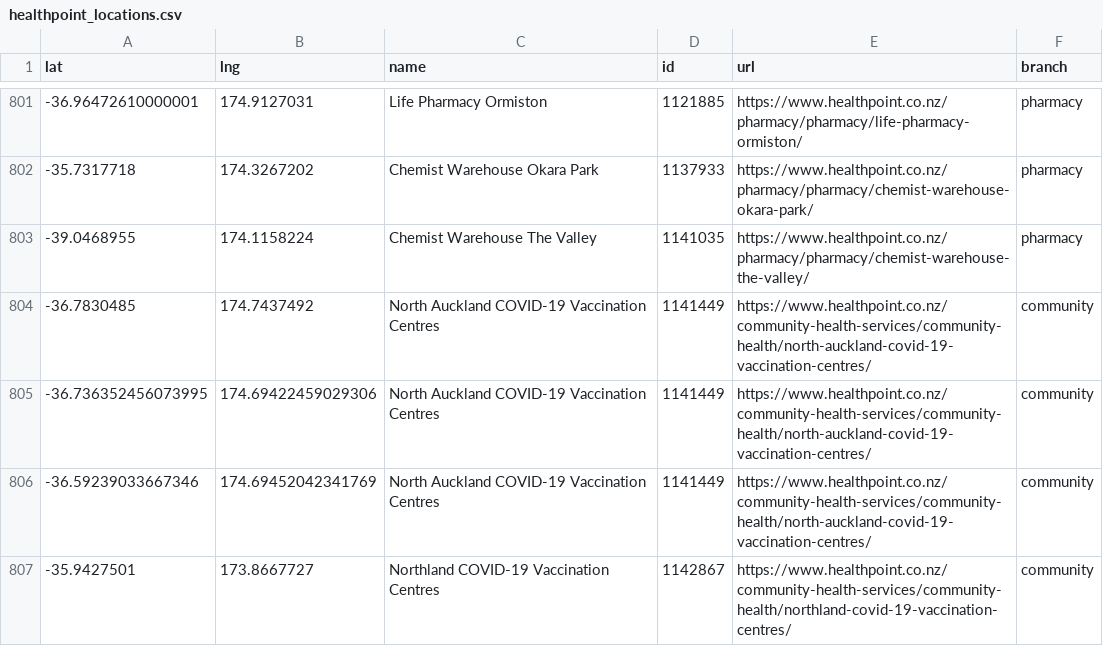
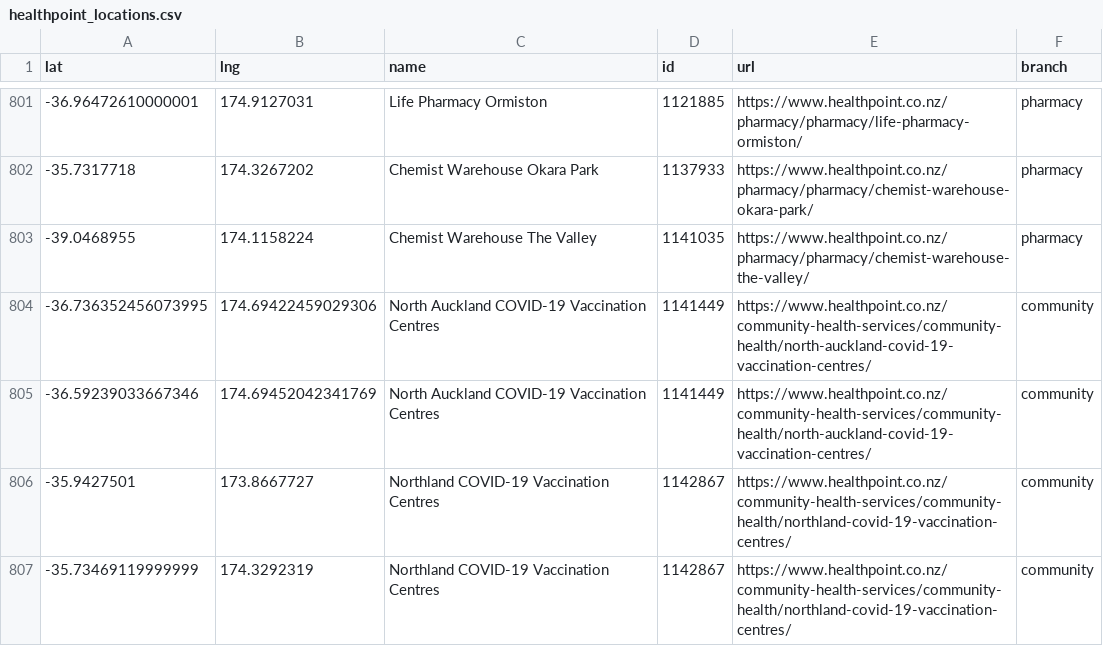
Before and after one commit to UoA-eResearch/nz-covid19-data-auto, a CSV file: vaccinations/healthpoint_locations.csv, drawn as a sheet; only a part is shown, gaps mark what is left out; the shorter side is filled out with more unchanged rows; the diff names each change by its address in the sheet, - before the commit and + after, or states it on an @@ line.

```diff
--- a/vaccinations/healthpoint_locations.csv
+++ b/vaccinations/healthpoint_locations.csv
-row 804: -36.7830485 | 174.7437492 | North Auckland COVID-19 Vaccination Centres | 1141449 | https://www.healthpoint.co.nz/community-health-services/community-health/north-auckland-covid-19-vaccination-centres/ | community
```
Also changed, not shown: 1 other file.
